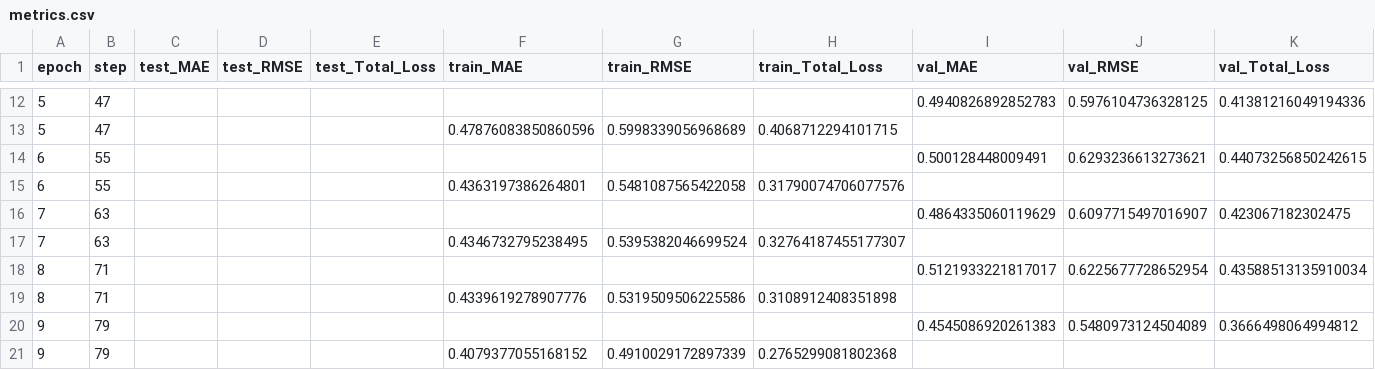
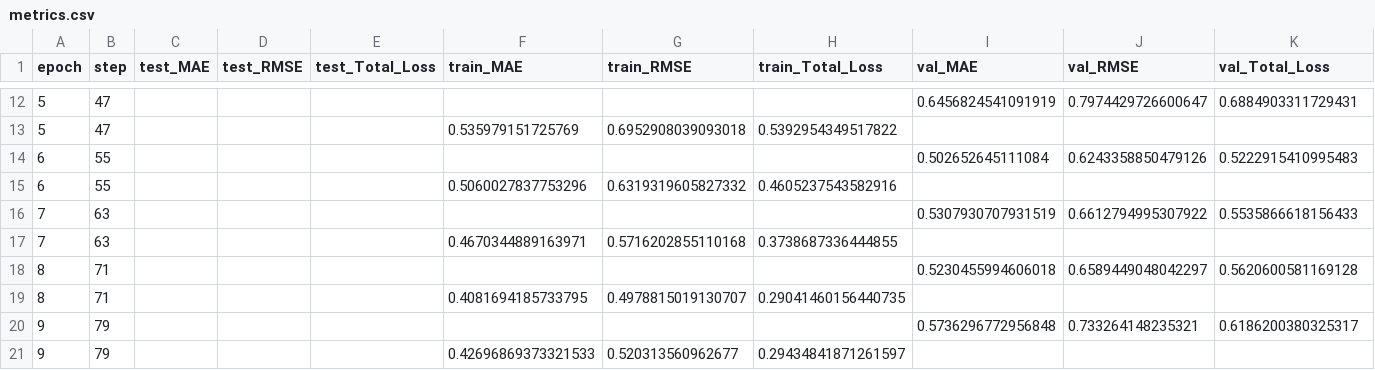
Before and after one commit to Long-Brian-Yang/MatGL, a CSV file: logs/base_training/lightning_logs/version_1/metrics.csv, drawn as a sheet; only a part is shown, gaps mark what is left out; the diff covers the shown part only.

```diff
--- a/logs/base_training/lightning_logs/version_1/metrics.csv
+++ b/logs/base_training/lightning_logs/version_1/metrics.csv
@@ -12,10 +12,10 @@ epoch,step,test_MAE,test_RMSE,test_Total_Loss,train_MAE,train_RMSE,train_Total_L
-5,47,,,,,,,0.4940826892852783,0.5976104736328125,0.41381216049194336
-5,47,,,,0.47876083850860596,0.5998339056968689,0.4068712294101715,,,
-6,55,,,,,,,0.500128448009491,0.6293236613273621,0.44073256850242615
-6,55,,,,0.4363197386264801,0.5481087565422058,0.31790074706077576,,,
-7,63,,,,,,,0.4864335060119629,0.6097715497016907,0.423067182302475
-7,63,,,,0.4346732795238495,0.5395382046699524,0.32764187455177307,,,
-8,71,,,,,,,0.5121933221817017,0.6225677728652954,0.43588513135910034
-8,71,,,,0.4339619278907776,0.5319509506225586,0.3108912408351898,,,
-9,79,,,,,,,0.4545086920261383,0.5480973124504089,0.3666498064994812
-9,79,,,,0.4079377055168152,0.4910029172897339,0.2765299081802368,,,
+5,47,,,,,,,0.6456824541091919,0.7974429726600647,0.6884903311729431
+5,47,,,,0.535979151725769,0.6952908039093018,0.5392954349517822,,,
+6,55,,,,,,,0.502652645111084,0.6243358850479126,0.5222915410995483
+6,55,,,,0.5060027837753296,0.6319319605827332,0.4605237543582916,,,
+7,63,,,,,,,0.5307930707931519,0.6612794995307922,0.5535866618156433
+7,63,,,,0.4670344889163971,0.5716202855110168,0.3738687336444855,,,
+8,71,,,,,,,0.5230455994606018,0.6589449048042297,0.5620600581169128
+8,71,,,,0.4081694185733795,0.4978815019130707,0.29041460156440735,,,
+9,79,,,,,,,0.5736296772956848,0.733264148235321,0.6186200380325317
+9,79,,,,0.42696869373321533,0.520313560962677,0.29434841871261597,,,
```
Also changed, not shown: 93 edited cells elsewhere in this file, logs/base_training/lightning_logs/version_0/metrics.csv, 8 other files.
